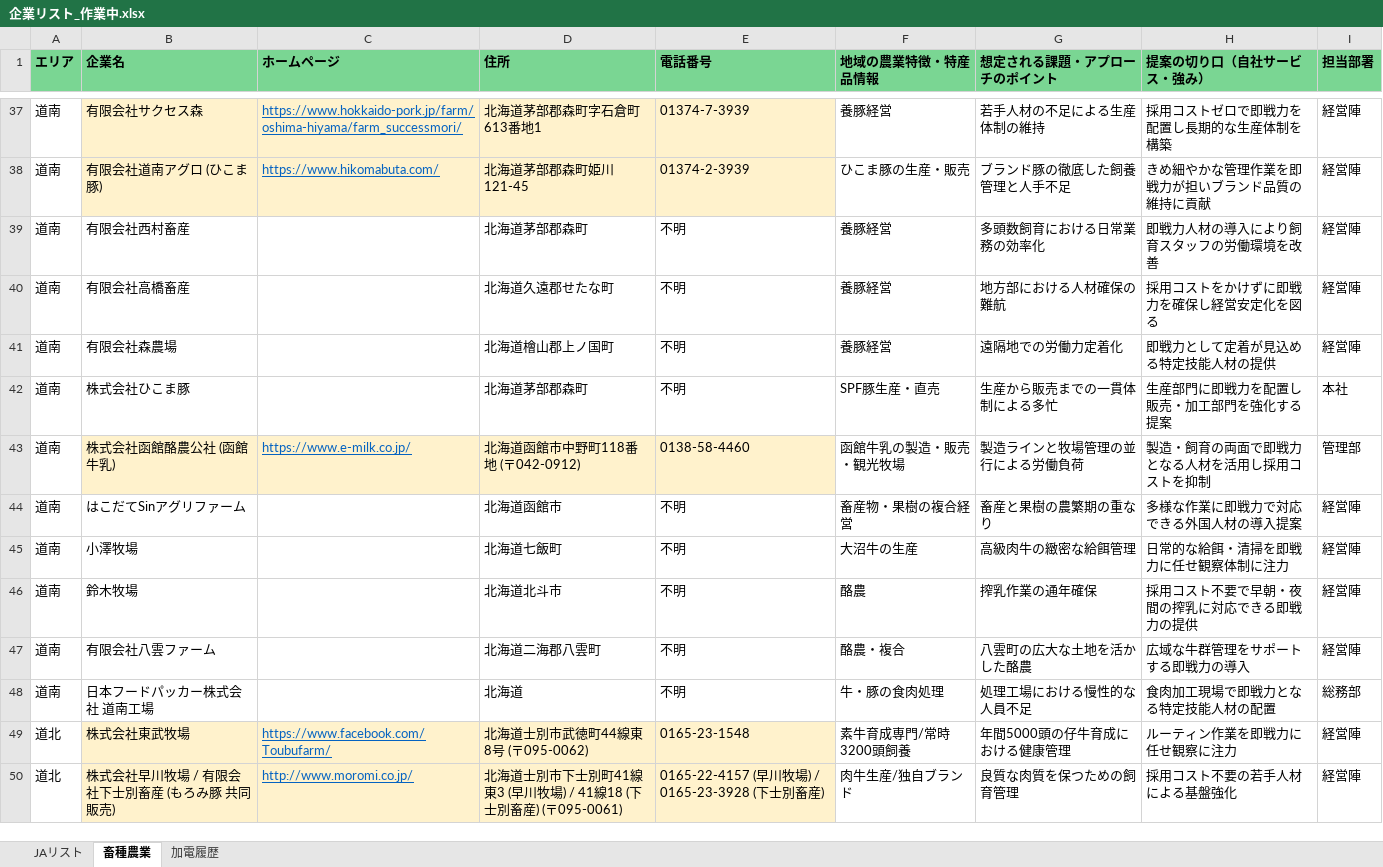
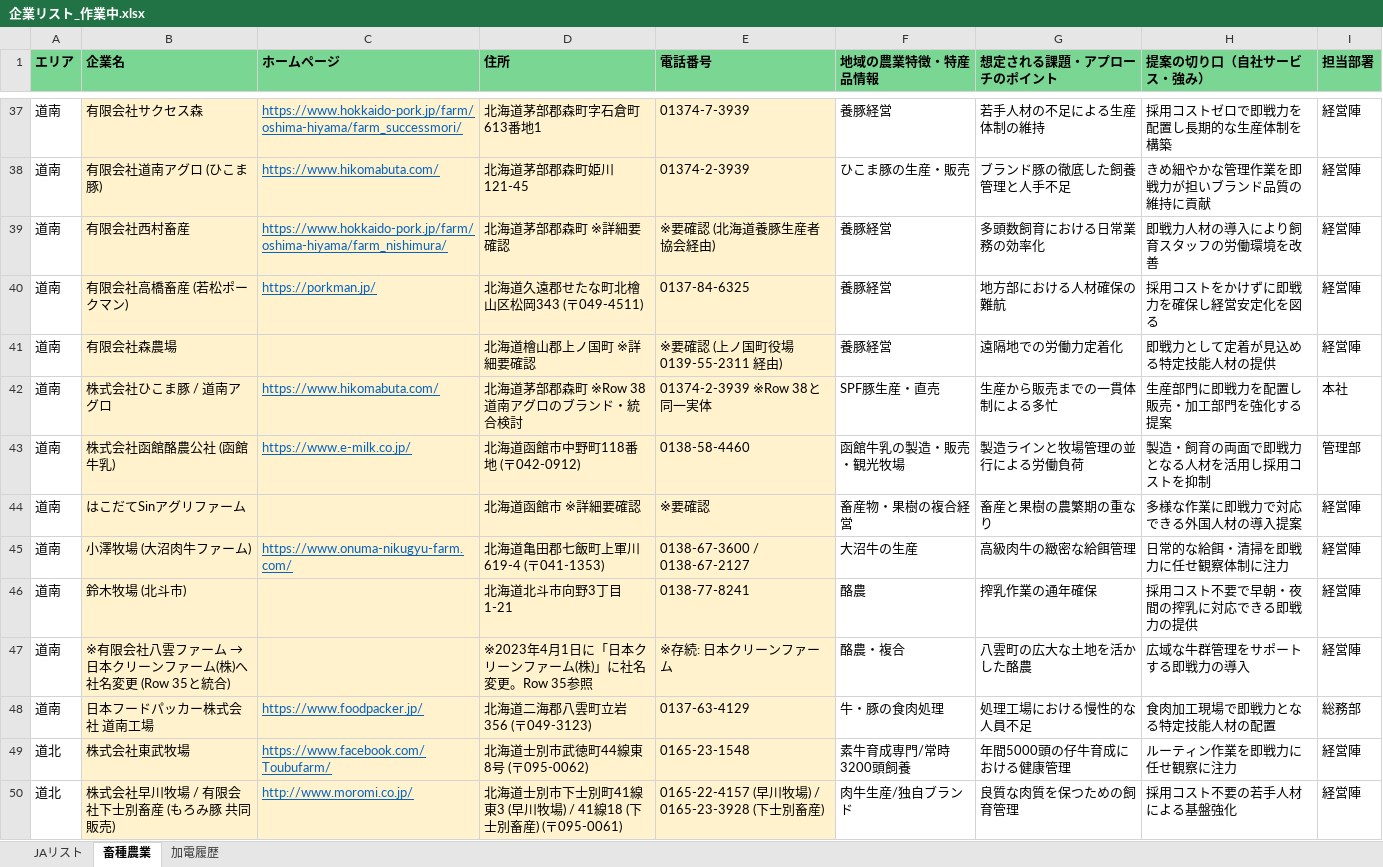
Before and after one commit to etsuro2433/kakeibo-app, an Excel workbook: output/企業リスト_作業中.xlsx, sheet 畜種農業, drawn as a sheet; only a part is shown, gaps mark what is left out; values as stored, in another font and other column widths than the file's, no borders; the diff names each change by its address in the sheet, - before the commit and + after, or states it on an @@ line.

```diff
--- a/output/企業リスト_作業中.xlsx (sheet 畜種農業)
+++ b/output/企業リスト_作業中.xlsx (sheet 畜種農業)
-B39:E42 fill: none
+B39:E42 fill: #FFF2CC
-C39 (ホームページ): (empty)
+C39 (ホームページ): https://www.hokkaido-pork.jp/farm/oshima-hiyama/farm_nishimura/
-D39 (住所): 北海道茅部郡森町
+D39 (住所): 北海道茅部郡森町 ※詳細要確認
-E39 (電話番号): 不明
+E39 (電話番号): ※要確認 (北海道養豚生産者協会経由)
-B40 (企業名): 有限会社高橋畜産
+B40 (企業名): 有限会社高橋畜産 (若松ポークマン)
-C40 (ホームページ): (empty)
+C40 (ホームページ): https://porkman.jp/
-D40 (住所): 北海道久遠郡せたな町
+D40 (住所): 北海道久遠郡せたな町北檜山区松岡343 (〒049-4511)
-E40 (電話番号): 不明
+E40 (電話番号): 0137-84-6325
-D41 (住所): 北海道檜山郡上ノ国町
+D41 (住所): 北海道檜山郡上ノ国町 ※詳細要確認
-E41 (電話番号): 不明
+E41 (電話番号): ※要確認 (上ノ国町役場 0139-55-2311 経由)
-B42 (企業名): 株式会社ひこま豚
+B42 (企業名): 株式会社ひこま豚 / 道南アグロ
-C42 (ホームページ): (empty)
+C42 (ホームページ): https://www.hikomabuta.com/
-D42 (住所): 北海道茅部郡森町
+D42 (住所): 北海道茅部郡森町 ※Row 38 道南アグロのブランド・統合検討
-E42 (電話番号): 不明
+E42 (電話番号): 01374-2-3939 ※Row 38と同一実体
-B44:E48 fill: none
+B44:E48 fill: #FFF2CC
-D44 (住所): 北海道函館市
+D44 (住所): 北海道函館市 ※詳細要確認
-E44 (電話番号): 不明
+E44 (電話番号): ※要確認
-B45 (企業名): 小澤牧場
+B45 (企業名): 小澤牧場 (大沼肉牛ファーム)
-C45 (ホームページ): (empty)
+C45 (ホームページ): https://www.onuma-nikugyu-farm.com/
-D45 (住所): 北海道七飯町
+D45 (住所): 北海道亀田郡七飯町上軍川619-4 (〒041-1353)
-E45 (電話番号): 不明
+E45 (電話番号): 0138-67-3600 / 0138-67-2127
-B46 (企業名): 鈴木牧場
+B46 (企業名): 鈴木牧場 (北斗市)
-D46 (住所): 北海道北斗市
+D46 (住所): 北海道北斗市向野3丁目1-21
-E46 (電話番号): 不明
+E46 (電話番号): 0138-77-8241
@@ B47 (企業名): 有限会社八雲ファーム → ※有限会社八雲ファーム → 日本クリーンファーム(株)へ社名変更 (Row 35と統合) @@
-D47 (住所): 北海道二海郡八雲町
+D47 (住所): ※2023年4月1日に「日本クリーンファーム(株)」に社名変更。Row 35参照
-E47 (電話番号): 不明
+E47 (電話番号): ※存続: 日本クリーンファーム
-C48 (ホームページ): (empty)
+C48 (ホームページ): https://www.foodpacker.jp/
-D48 (住所): 北海道
+D48 (住所): 北海道二海郡八雲町立岩356 (〒049-3123)
-E48 (電話番号): 不明
+E48 (電話番号): 0137-63-4129
```
